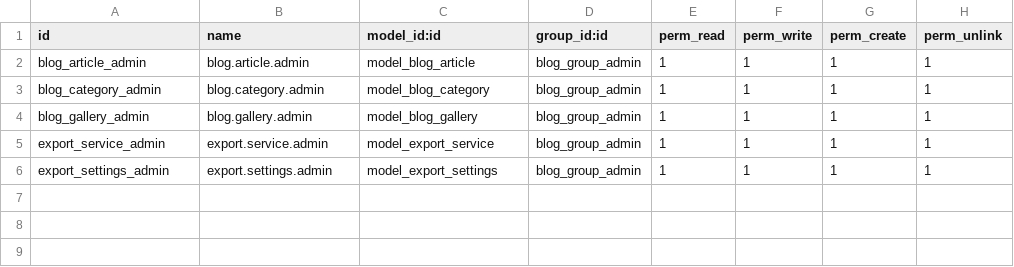
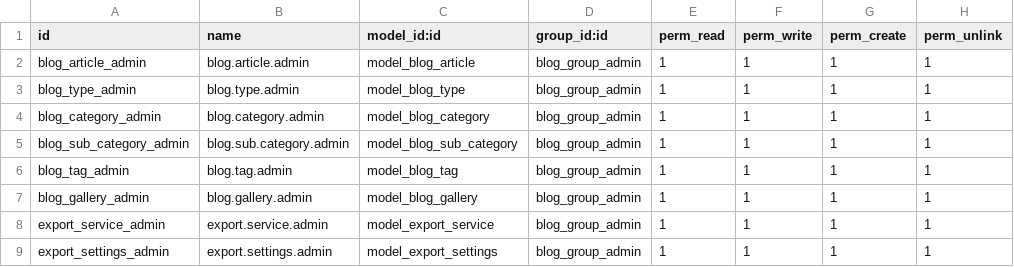
Before and after one commit to Ranilvannan/blog, a CSV file: security/ir.model.access.csv, drawn as a sheet.

```diff
--- a/security/ir.model.access.csv
+++ b/security/ir.model.access.csv
@@ -2,3 +2,6 @@ id,name,model_id:id,group_id:id,perm_read,perm_write,perm_create,perm_unlink
 blog_article_admin,blog.article.admin,model_blog_article,blog_group_admin,1,1,1,1
+blog_type_admin,blog.type.admin,model_blog_type,blog_group_admin,1,1,1,1
 blog_category_admin,blog.category.admin,model_blog_category,blog_group_admin,1,1,1,1
+blog_sub_category_admin,blog.sub.category.admin,model_blog_sub_category,blog_group_admin,1,1,1,1
+blog_tag_admin,blog.tag.admin,model_blog_tag,blog_group_admin,1,1,1,1
 blog_gallery_admin,blog.gallery.admin,model_blog_gallery,blog_group_admin,1,1,1,1
```
Also changed, not shown: 17 other files.
